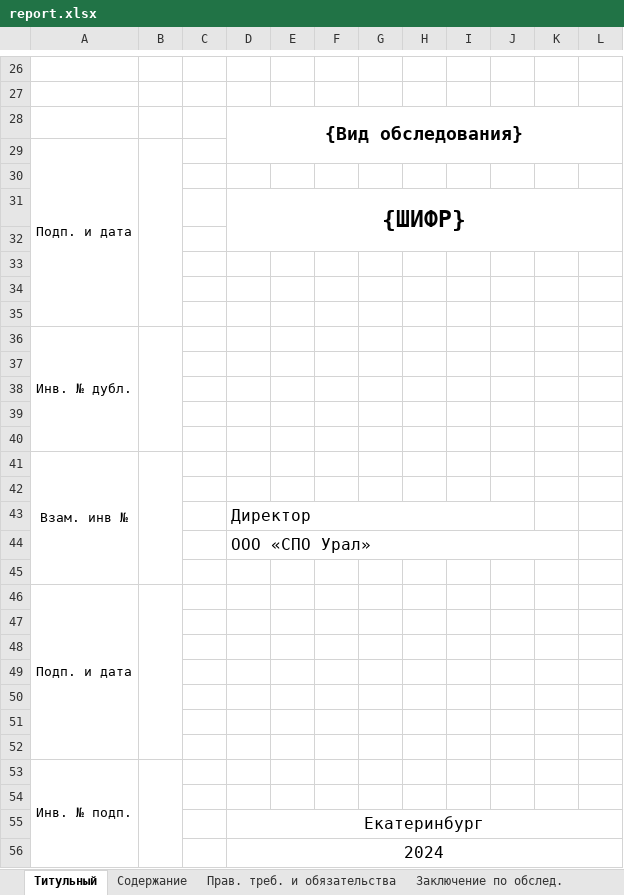
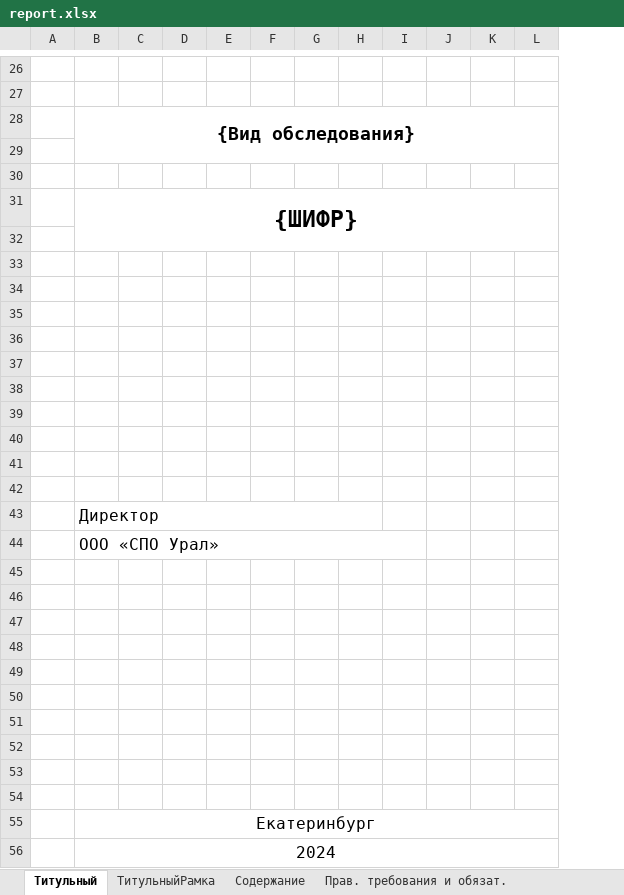
Before and after one commit to vvnikita74/spouralExcel, an Excel workbook: utils/report.xlsx, sheet Титульный, drawn as a sheet; only a part is shown, gaps mark what is left out; values as stored, in another font and other column widths than the file's, no borders; charts and pictures not drawn; removed rows and columns are numbered as before the commit, all else as after; the diff covers the shown part only; the diff names each change by its address in the sheet, - before the commit and + after, or states it on an @@ line.

```diff
--- a/utils/report.xlsx (sheet Титульный)
+++ b/utils/report.xlsx (sheet Титульный)
-sheet tab: Заключение по обслед.
+sheet tab: Прав. требования и обязат.
-sheet tab: Прав. треб. и обязательства
+sheet tab: ТитульныйРамка
-column A, rows 29-53: Подп. и дата |  |  |  |  |  |  | Инв. № дубл. |  |  |  |  | Взам. инв № |  |  |  |  | Подп. и дата |  |  |  |  |  |  | Инв. № подп.
-column C, empty
+column C, empty
+column D, empty
-B29:B35 merged
-B36:B40 merged
-B41:B45 merged
-D43:J43 merged
+B43:H43 merged
-D44:K44 merged
+B44:I44 merged
-B46:B52 merged
-B53:B56 merged
```
Also changed, not shown: 1 added row, 1 removed row and cell formats elsewhere in this sheet, sheet Прав. требования и обязат., sheet Содержание, other sheet tabs, charts or pictures.
